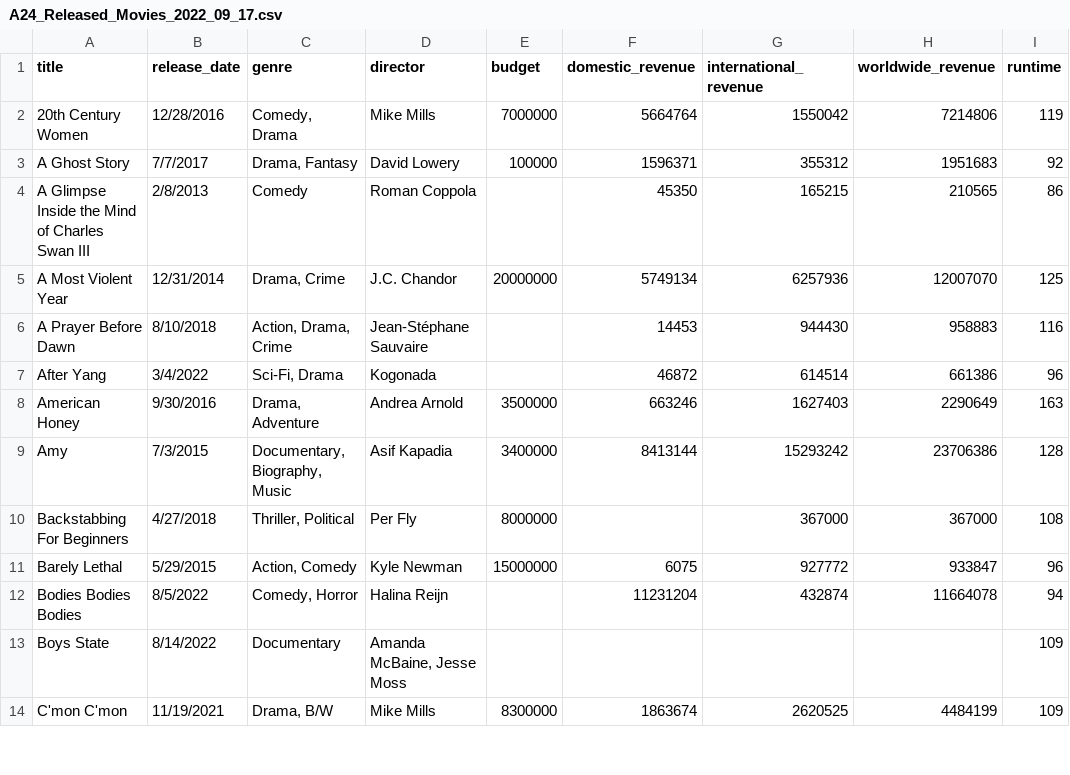
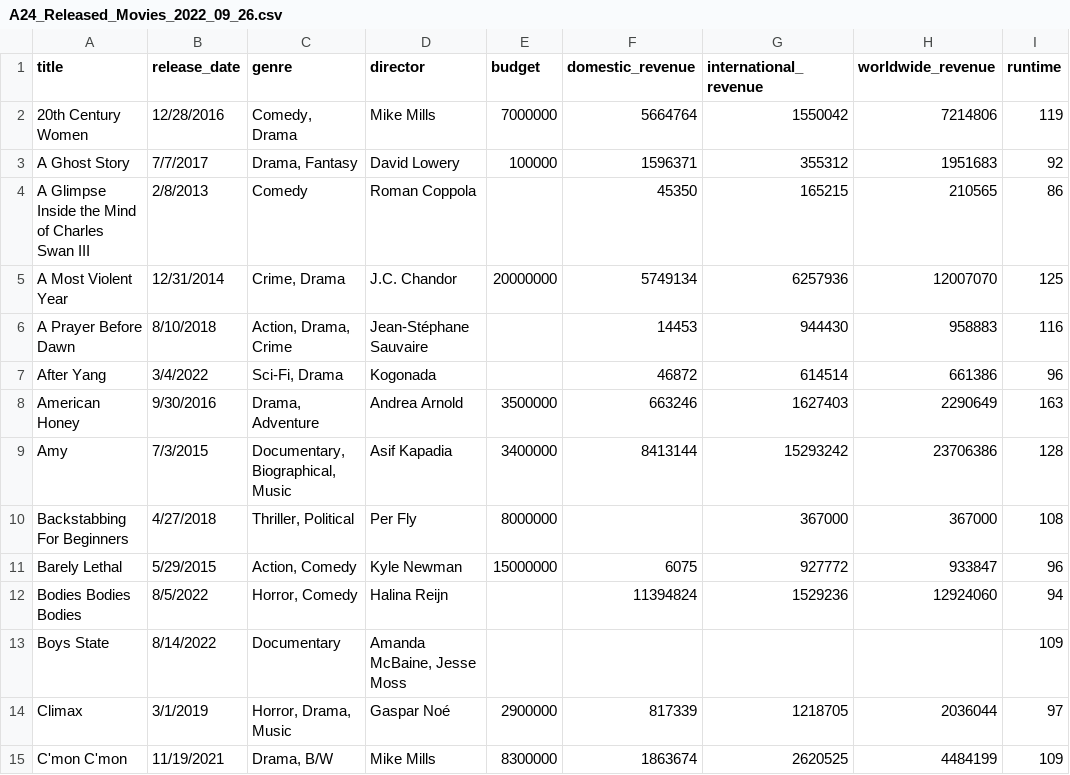
Before and after one commit to AlexPMorton/A24-Movies-EDA, a CSV file: A24 Released Movies/A24_Released_Movies_2022_09_26.csv (was A24 Released Movies/A24_Released_Movies_2022_09_17.csv), drawn as a sheet; only a part is shown; the diff covers the shown part only; the diff names each change by its address in the sheet, - before the commit and + after, or states it on an @@ line.

```diff
--- a/A24 Released Movies/A24_Released_Movies_2022_09_17.csv
+++ b/A24 Released Movies/A24_Released_Movies_2022_09_26.csv
-C5 (genre): Drama, Crime
+C5 (genre): Crime, Drama
-C9 (genre): Documentary, Biography, Music
+C9 (genre): Documentary, Biographical, Music
-C12 (genre): Comedy, Horror
+C12 (genre): Horror, Comedy
-F12 (domestic_revenue): 11231204
+F12 (domestic_revenue): 11394824
-G12 (international_revenue): 432874
+G12 (international_revenue): 1529236
-H12 (worldwide_revenue): 11664078
+H12 (worldwide_revenue): 12924060
@@ row 15 moved to row 14: Climax @@
```
Also changed, not shown: 36 edited cells elsewhere in this file, A24 Oscars/a24_released_movies_and_oscars.csv, 5 other files.
